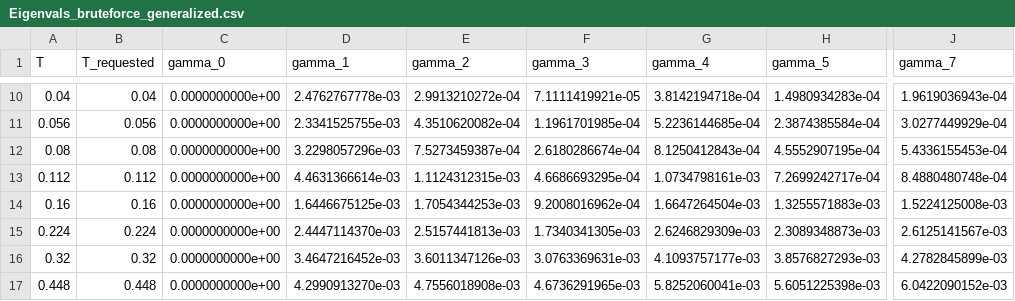
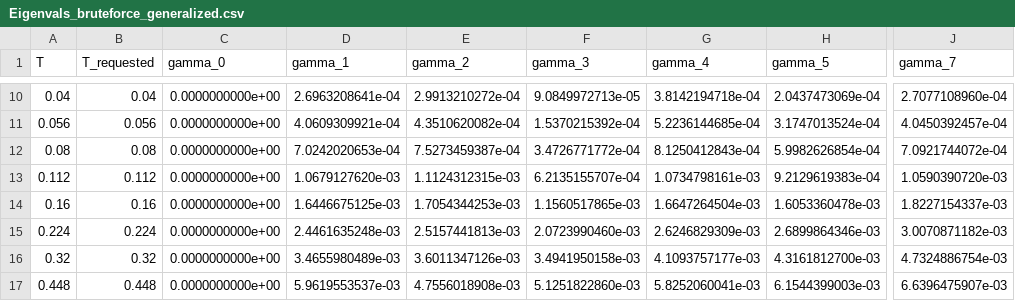
Before and after one commit to astrosander/electronic-kapitsa-waves, a CSV file: kryhin_levitov_2021/collision_integral_direct/Eigenvals_bruteforce_generalized.csv, drawn as a sheet; only a part is shown, gaps mark what is left out; the diff covers the shown part only; the diff names each change by its address in the sheet, - before the commit and + after, or states it on an @@ line.

```diff
--- a/kryhin_levitov_2021/collision_integral_direct/Eigenvals_bruteforce_generalized.csv
+++ b/kryhin_levitov_2021/collision_integral_direct/Eigenvals_bruteforce_generalized.csv
-D10 (gamma_1): 2.4762767778e-03
+D10 (gamma_1): 2.6963208641e-04
-F10 (gamma_3): 7.1111419921e-05
+F10 (gamma_3): 9.0849972713e-05
-H10 (gamma_5): 1.4980934283e-04
+H10 (gamma_5): 2.0437473069e-04
-J10 (gamma_7): 1.9619036943e-04
+J10 (gamma_7): 2.7077108960e-04
-D11 (gamma_1): 2.3341525755e-03
+D11 (gamma_1): 4.0609309921e-04
-F11 (gamma_3): 1.1961701985e-04
+F11 (gamma_3): 1.5370215392e-04
-H11 (gamma_5): 2.3874385584e-04
+H11 (gamma_5): 3.1747013524e-04
-J11 (gamma_7): 3.0277449929e-04
+J11 (gamma_7): 4.0450392457e-04
-D12 (gamma_1): 3.2298057296e-03
+D12 (gamma_1): 7.0242020653e-04
-F12 (gamma_3): 2.6180286674e-04
+F12 (gamma_3): 3.4726771772e-04
-H12 (gamma_5): 4.5552907195e-04
+H12 (gamma_5): 5.9982626854e-04
-J12 (gamma_7): 5.4336155453e-04
+J12 (gamma_7): 7.0921744072e-04
-D13 (gamma_1): 4.4631366614e-03
+D13 (gamma_1): 1.0679127620e-03
-F13 (gamma_3): 4.6686693295e-04
+F13 (gamma_3): 6.2135155707e-04
-H13 (gamma_5): 7.2699242717e-04
+H13 (gamma_5): 9.2129619383e-04
-J13 (gamma_7): 8.4880480748e-04
+J13 (gamma_7): 1.0590390720e-03
-F14 (gamma_3): 9.2008016962e-04
+F14 (gamma_3): 1.1560517865e-03
-H14 (gamma_5): 1.3255571883e-03
+H14 (gamma_5): 1.6053360478e-03
-J14 (gamma_7): 1.5224125008e-03
+J14 (gamma_7): 1.8227154337e-03
-D15 (gamma_1): 2.4447114370e-03
+D15 (gamma_1): 2.4461635248e-03
-F15 (gamma_3): 1.7340341305e-03
+F15 (gamma_3): 2.0723990460e-03
-H15 (gamma_5): 2.3089348873e-03
+H15 (gamma_5): 2.6899864346e-03
-J15 (gamma_7): 2.6125141567e-03
+J15 (gamma_7): 3.0070871182e-03
-D16 (gamma_1): 3.4647216452e-03
+D16 (gamma_1): 3.4655980489e-03
-F16 (gamma_3): 3.0763369631e-03
+F16 (gamma_3): 3.4941950158e-03
-H16 (gamma_5): 3.8576827293e-03
+H16 (gamma_5): 4.3161812700e-03
-J16 (gamma_7): 4.2782845899e-03
+J16 (gamma_7): 4.7324886754e-03
-D17 (gamma_1): 4.2990913270e-03
+D17 (gamma_1): 5.9619553537e-03
-F17 (gamma_3): 4.6736291965e-03
+F17 (gamma_3): 5.1251822860e-03
-H17 (gamma_5): 5.6051225398e-03
+H17 (gamma_5): 6.1544399003e-03
-J17 (gamma_7): 6.0422090152e-03
+J17 (gamma_7): 6.6396475907e-03
```
Also changed, not shown: 44 edited cells elsewhere in this file, 5 other files.
